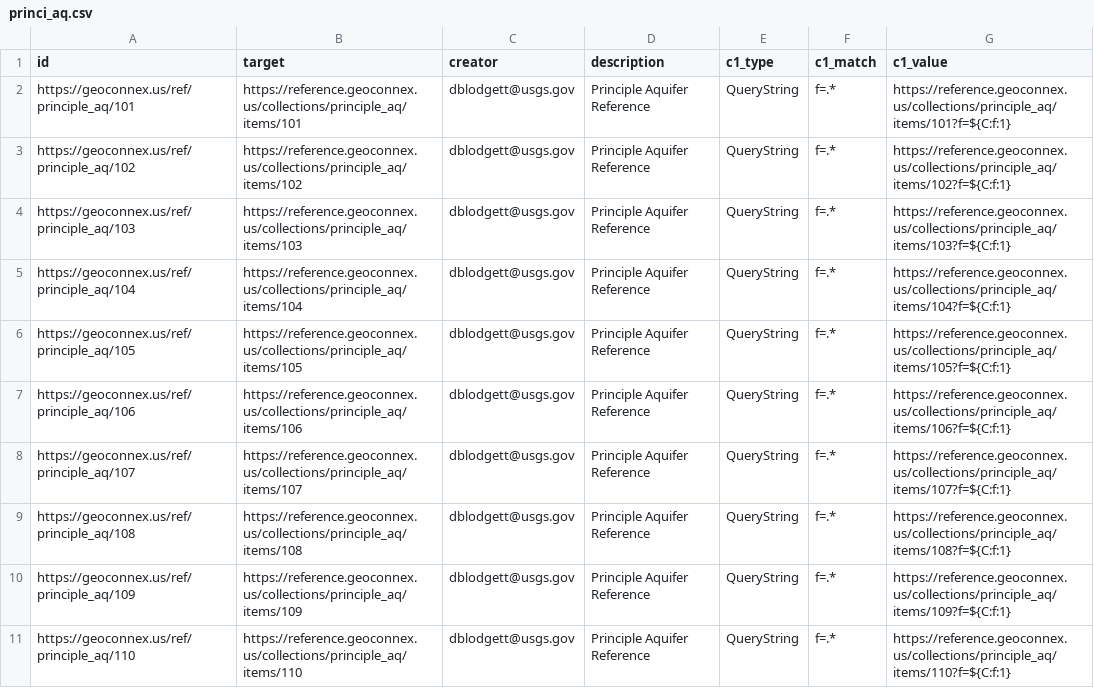
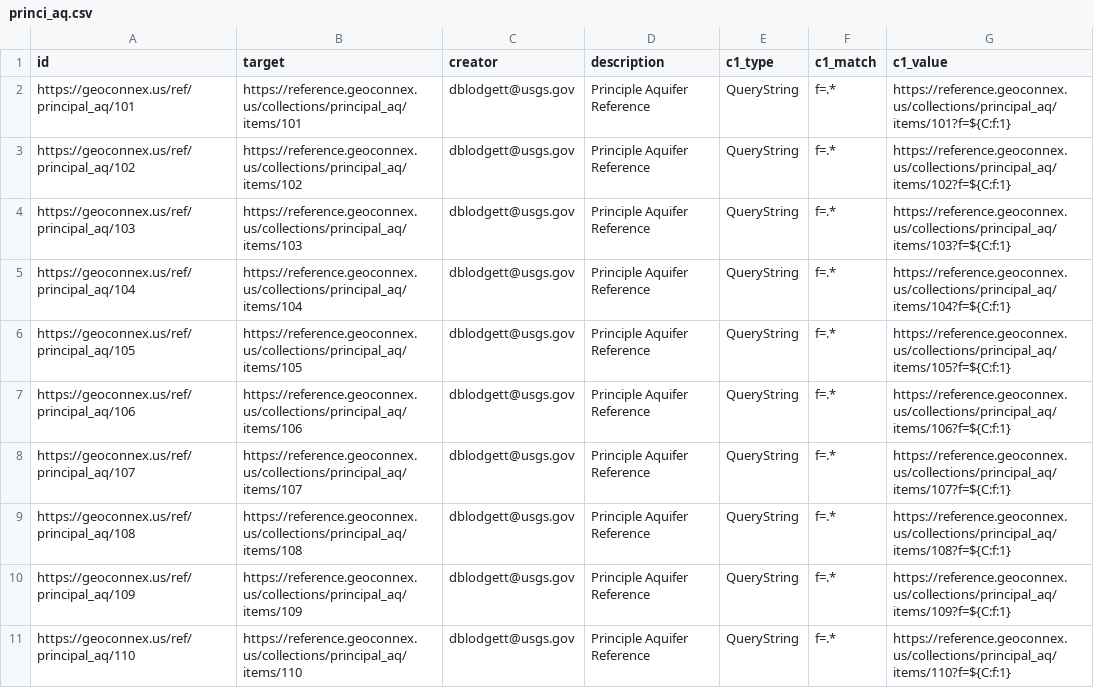
Before and after one commit to internetofwater/pids.geoconnex.us, a CSV file: build/namespaces/ref/princi_aq/princi_aq.csv, drawn as a sheet; only a part is shown; the diff covers the shown part only.

Commit message:
Update from https://github.com/internetofwater/geoconnex.us/commit/d0fb31effce6ec1f4226fba0683841360c54ac29

```diff
--- a/build/namespaces/ref/princi_aq/princi_aq.csv
+++ b/build/namespaces/ref/princi_aq/princi_aq.csv
@@ -1,11 +1,11 @@
 id,target,creator,description,c1_type,c1_match,c1_value
-https://geoconnex.us/ref/principle_aq/101,https://reference.geoconnex.us/collections/principle_aq/items/101,dblodgett@usgs.gov,Principle Aquifer Reference,QueryString,f=.*,https://reference.geoconnex.us/collections/principle_aq/items/101?f=${C:f:1}
-https://geoconnex.us/ref/principle_aq/102,https://reference.geoconnex.us/collections/principle_aq/items/102,dblodgett@usgs.gov,Principle Aquifer Reference,QueryString,f=.*,https://reference.geoconnex.us/collections/principle_aq/items/102?f=${C:f:1}
-https://geoconnex.us/ref/principle_aq/103,https://reference.geoconnex.us/collections/principle_aq/items/103,dblodgett@usgs.gov,Principle Aquifer Reference,QueryString,f=.*,https://reference.geoconnex.us/collections/principle_aq/items/103?f=${C:f:1}
-https://geoconnex.us/ref/principle_aq/104,https://reference.geoconnex.us/collections/principle_aq/items/104,dblodgett@usgs.gov,Principle Aquifer Reference,QueryString,f=.*,https://reference.geoconnex.us/collections/principle_aq/items/104?f=${C:f:1}
-https://geoconnex.us/ref/principle_aq/105,https://reference.geoconnex.us/collections/principle_aq/items/105,dblodgett@usgs.gov,Principle Aquifer Reference,QueryString,f=.*,https://reference.geoconnex.us/collections/principle_aq/items/105?f=${C:f:1}
-https://geoconnex.us/ref/principle_aq/106,https://reference.geoconnex.us/collections/principle_aq/items/106,dblodgett@usgs.gov,Principle Aquifer Reference,QueryString,f=.*,https://reference.geoconnex.us/collections/principle_aq/items/106?f=${C:f:1}
-https://geoconnex.us/ref/principle_aq/107,https://reference.geoconnex.us/collections/principle_aq/items/107,dblodgett@usgs.gov,Principle Aquifer Reference,QueryString,f=.*,https://reference.geoconnex.us/collections/principle_aq/items/107?f=${C:f:1}
-https://geoconnex.us/ref/principle_aq/108,https://reference.geoconnex.us/collections/principle_aq/items/108,dblodgett@usgs.gov,Principle Aquifer Reference,QueryString,f=.*,https://reference.geoconnex.us/collections/principle_aq/items/108?f=${C:f:1}
-https://geoconnex.us/ref/principle_aq/109,https://reference.geoconnex.us/collections/principle_aq/items/109,dblodgett@usgs.gov,Principle Aquifer Reference,QueryString,f=.*,https://reference.geoconnex.us/collections/principle_aq/items/109?f=${C:f:1}
-https://geoconnex.us/ref/principle_aq/110,https://reference.geoconnex.us/collections/principle_aq/items/110,dblodgett@usgs.gov,Principle Aquifer Reference,QueryString,f=.*,https://reference.geoconnex.us/collections/principle_aq/items/110?f=${C:f:1}
+https://geoconnex.us/ref/principal_aq/101,https://reference.geoconnex.us/collections/principal_aq/items/101,dblodgett@usgs.gov,Principle Aquifer Reference,QueryString,f=.*,https://reference.geoconnex.us/collections/principal_aq/items/101?f=${C:f:1}
+https://geoconnex.us/ref/principal_aq/102,https://reference.geoconnex.us/collections/principal_aq/items/102,dblodgett@usgs.gov,Principle Aquifer Reference,QueryString,f=.*,https://reference.geoconnex.us/collections/principal_aq/items/102?f=${C:f:1}
+https://geoconnex.us/ref/principal_aq/103,https://reference.geoconnex.us/collections/principal_aq/items/103,dblodgett@usgs.gov,Principle Aquifer Reference,QueryString,f=.*,https://reference.geoconnex.us/collections/principal_aq/items/103?f=${C:f:1}
+https://geoconnex.us/ref/principal_aq/104,https://reference.geoconnex.us/collections/principal_aq/items/104,dblodgett@usgs.gov,Principle Aquifer Reference,QueryString,f=.*,https://reference.geoconnex.us/collections/principal_aq/items/104?f=${C:f:1}
+https://geoconnex.us/ref/principal_aq/105,https://reference.geoconnex.us/collections/principal_aq/items/105,dblodgett@usgs.gov,Principle Aquifer Reference,QueryString,f=.*,https://reference.geoconnex.us/collections/principal_aq/items/105?f=${C:f:1}
+https://geoconnex.us/ref/principal_aq/106,https://reference.geoconnex.us/collections/principal_aq/items/106,dblodgett@usgs.gov,Principle Aquifer Reference,QueryString,f=.*,https://reference.geoconnex.us/collections/principal_aq/items/106?f=${C:f:1}
+https://geoconnex.us/ref/principal_aq/107,https://reference.geoconnex.us/collections/principal_aq/items/107,dblodgett@usgs.gov,Principle Aquifer Reference,QueryString,f=.*,https://reference.geoconnex.us/collections/principal_aq/items/107?f=${C:f:1}
+https://geoconnex.us/ref/principal_aq/108,https://reference.geoconnex.us/collections/principal_aq/items/108,dblodgett@usgs.gov,Principle Aquifer Reference,QueryString,f=.*,https://reference.geoconnex.us/collections/principal_aq/items/108?f=${C:f:1}
+https://geoconnex.us/ref/principal_aq/109,https://reference.geoconnex.us/collections/principal_aq/items/109,dblodgett@usgs.gov,Principle Aquifer Reference,QueryString,f=.*,https://reference.geoconnex.us/collections/principal_aq/items/109?f=${C:f:1}
+https://geoconnex.us/ref/principal_aq/110,https://reference.geoconnex.us/collections/principal_aq/items/110,dblodgett@usgs.gov,Principle Aquifer Reference,QueryString,f=.*,https://reference.geoconnex.us/collections/principal_aq/items/110?f=${C:f:1}
```
Also changed, not shown: 162 edited cells elsewhere in this file, 3 other files.
